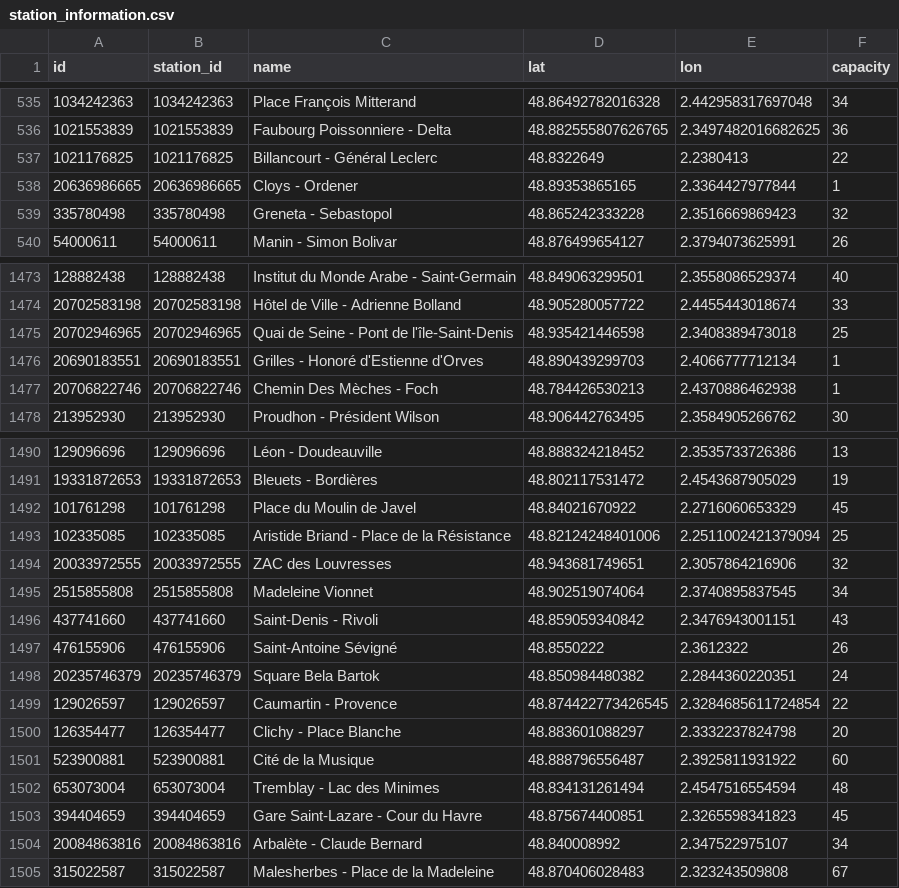
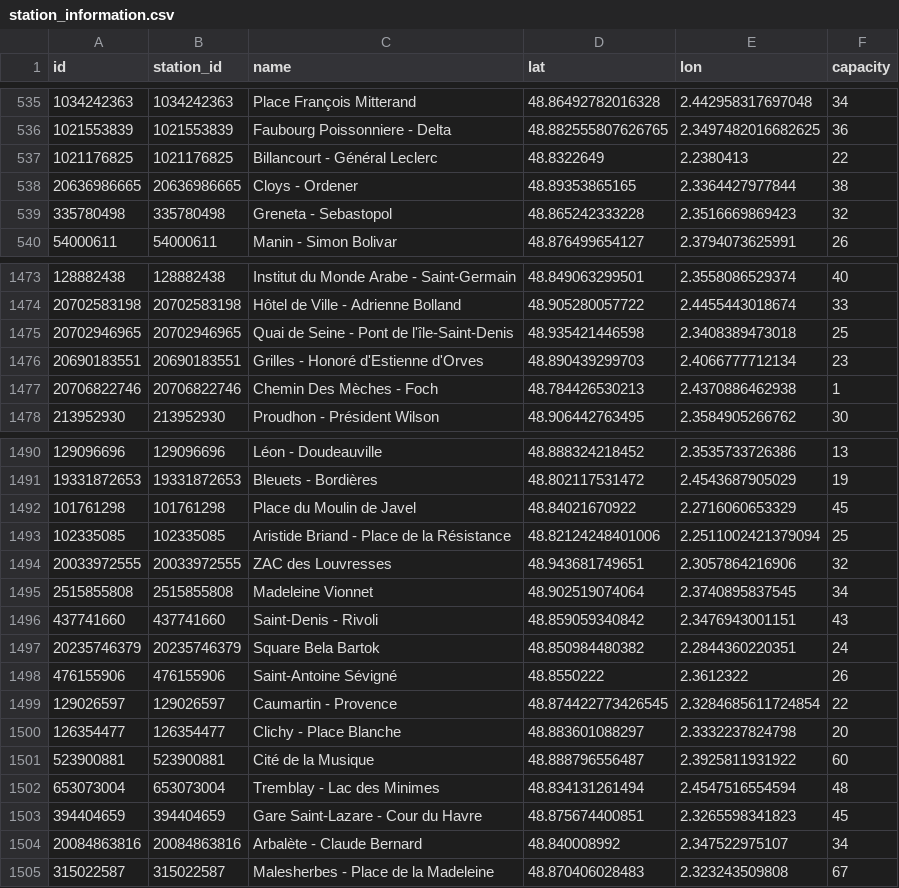
Before and after one commit to SouhaiLOps/Velib-analytics-, a CSV file: data/raw/velib/station_information.csv, drawn as a sheet; only a part is shown, gaps mark what is left out.

```diff
--- a/data/raw/velib/station_information.csv
+++ b/data/raw/velib/station_information.csv
@@ -537,3 +537,3 @@ id,station_id,name,lat,lon,capacity
 1021176825,1021176825,Billancourt - Général Leclerc ,48.8322649,2.2380413,22
-20636986665,20636986665,Cloys - Ordener,48.89353865165,2.3364427977844,1
+20636986665,20636986665,Cloys - Ordener,48.89353865165,2.3364427977844,38
 335780498,335780498,Greneta - Sebastopol,48.865242333228,2.3516669869423,32
@@ -1475,3 +1475,3 @@ id,station_id,name,lat,lon,capacity
 20702946965,20702946965,Quai de Seine - Pont de l'île-Saint-Denis,48.935421446598,2.3408389473018,25
-20690183551,20690183551,Grilles - Honoré d'Estienne d'Orves,48.890439299703,2.4066777712134,1
+20690183551,20690183551,Grilles - Honoré d'Estienne d'Orves,48.890439299703,2.4066777712134,23
 20706822746,20706822746,Chemin Des Mèches - Foch,48.784426530213,2.4370886462938,1
@@ -1496,4 +1496,4 @@ id,station_id,name,lat,lon,capacity
 437741660,437741660,Saint-Denis - Rivoli,48.859059340842,2.3476943001151,43
+20235746379,20235746379,Square Bela Bartok,48.850984480382,2.2844360220351,24
 476155906,476155906,Saint-Antoine Sévigné,48.8550222,2.3612322,26
-20235746379,20235746379,Square Bela Bartok,48.850984480382,2.2844360220351,24
 129026597,129026597,Caumartin - Provence,48.874422773426545,2.3284685611724854,22
```
Also changed, not shown: 2 other files.
